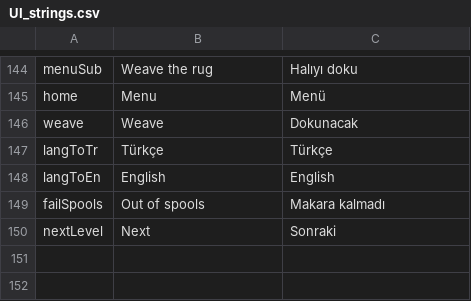
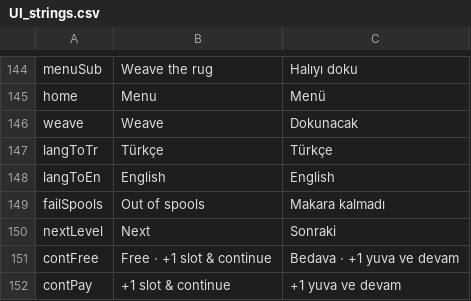
Before and after one commit to keremsek99-wq/rugtopia, a CSV file: Assets/Localization/UI_strings.csv, drawn as a sheet; only a part is shown, gaps mark what is left out; the diff names each change by its address in the sheet, - before the commit and + after, or states it on an @@ line.

```diff
--- a/Assets/Localization/UI_strings.csv
+++ b/Assets/Localization/UI_strings.csv
+row 151: contFree | Free · +1 slot & continue | Bedava · +1 yuva ve devam
+row 152: contPay | +1 slot & continue | +1 yuva ve devam
```
Also changed, not shown: Assets/Resources/UI_strings.csv, 22 other files.
